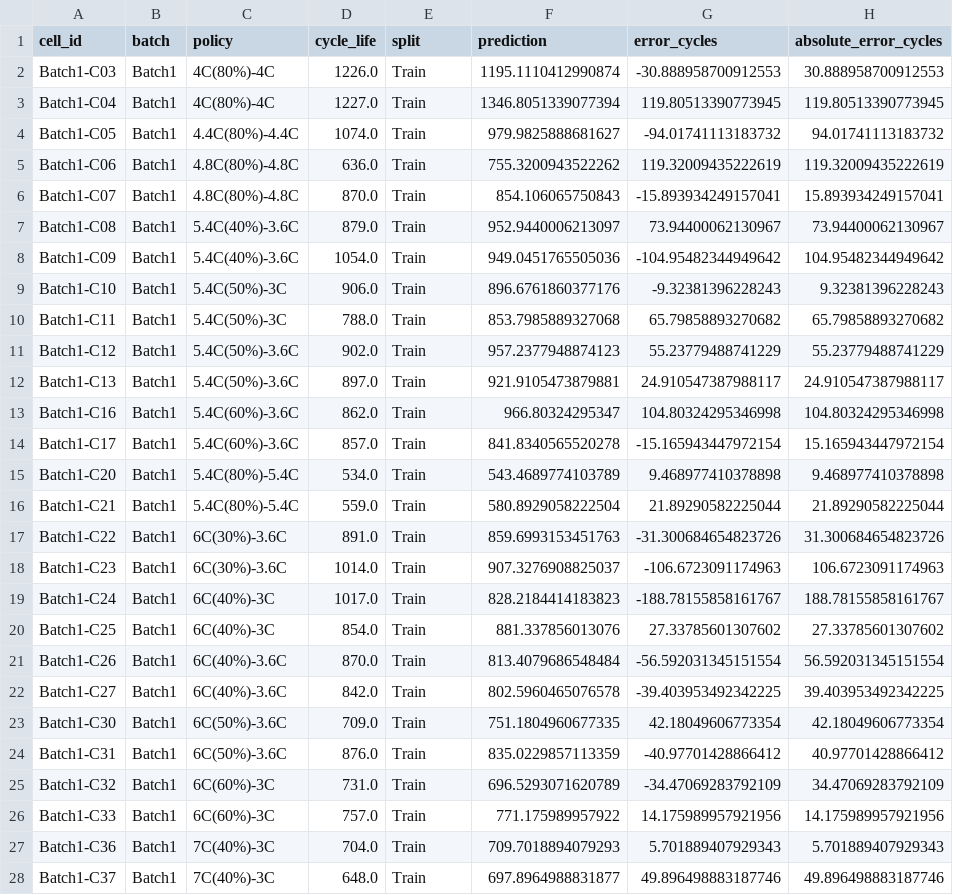
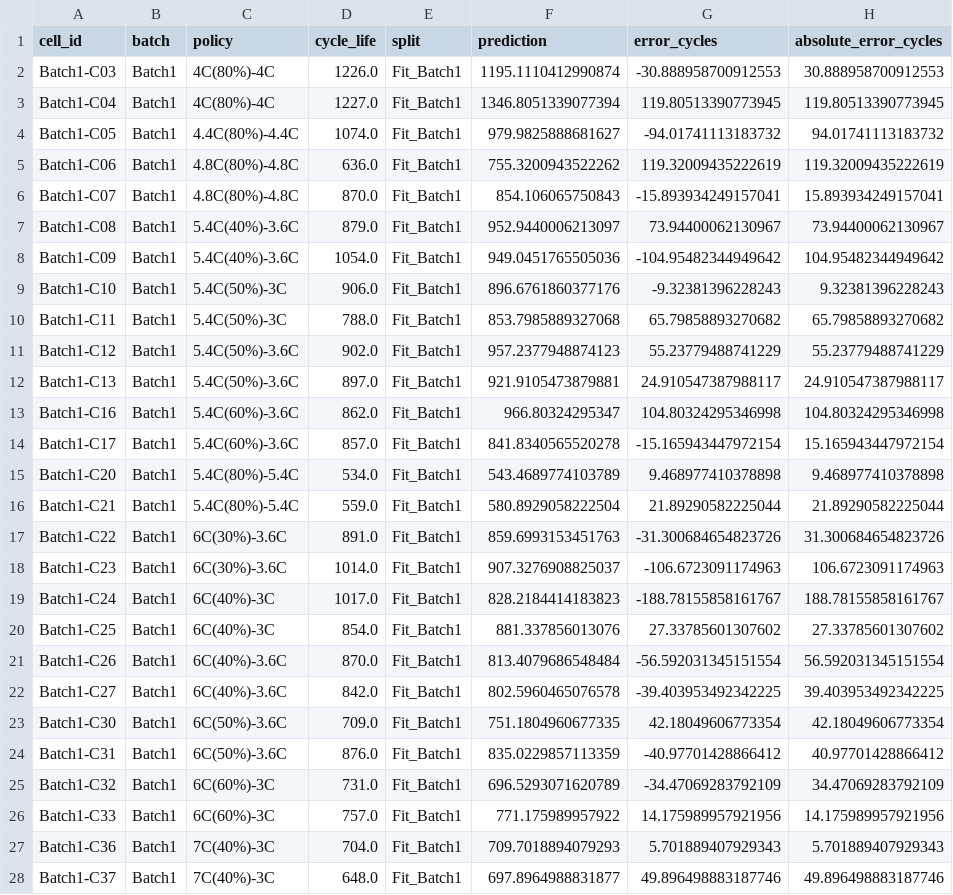
Before and after one commit to ncelinelee/mini_project_data, a CSV file: day2/results/predictions.csv, drawn as a sheet; only a part is shown; the diff covers the shown part only; the diff names each change by its address in the sheet, - before the commit and + after, or states it on an @@ line.

```diff
--- a/day2/results/predictions.csv
+++ b/day2/results/predictions.csv
-E2:E28 (split): Train
+E2:E28 (split): Fit_Batch1
```
Also changed, not shown: 8 edited cells elsewhere in this file, day2/results/metrics.csv, day2/results/subgroup_metrics.csv, 18 other files.
